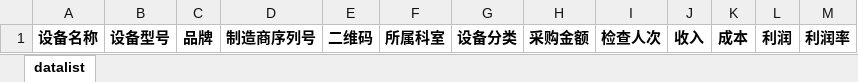
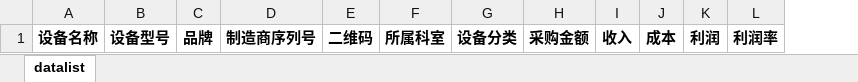
Before and after one commit to masogit/hc-apm-web, an Excel workbook: src/src/main/resources/template/APM_EfficiencyEquipment_export_Template.xlsx, sheet datalist, drawn as a sheet; values as stored, in another font and other column widths than the file's, no borders; the diff names each change by its address in the sheet, - before the commit and + after, or states it on an @@ line.

```diff
--- a/src/src/main/resources/template/APM_EfficiencyEquipment_export_Template.xlsx (sheet datalist)
+++ b/src/src/main/resources/template/APM_EfficiencyEquipment_export_Template.xlsx (sheet datalist)
-column I, row 1: 检查人次
```
Also changed, not shown: 4 other files.
